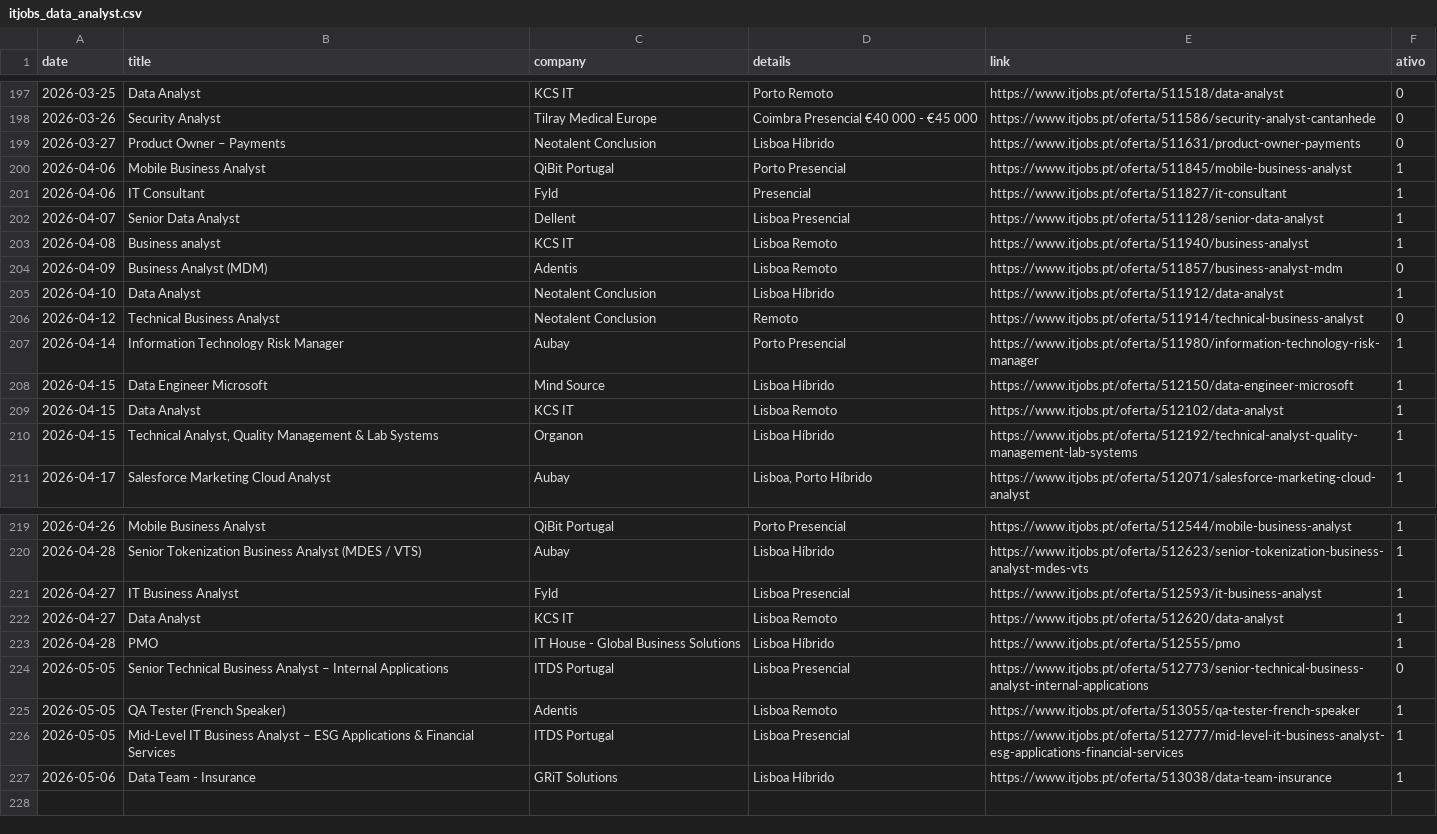
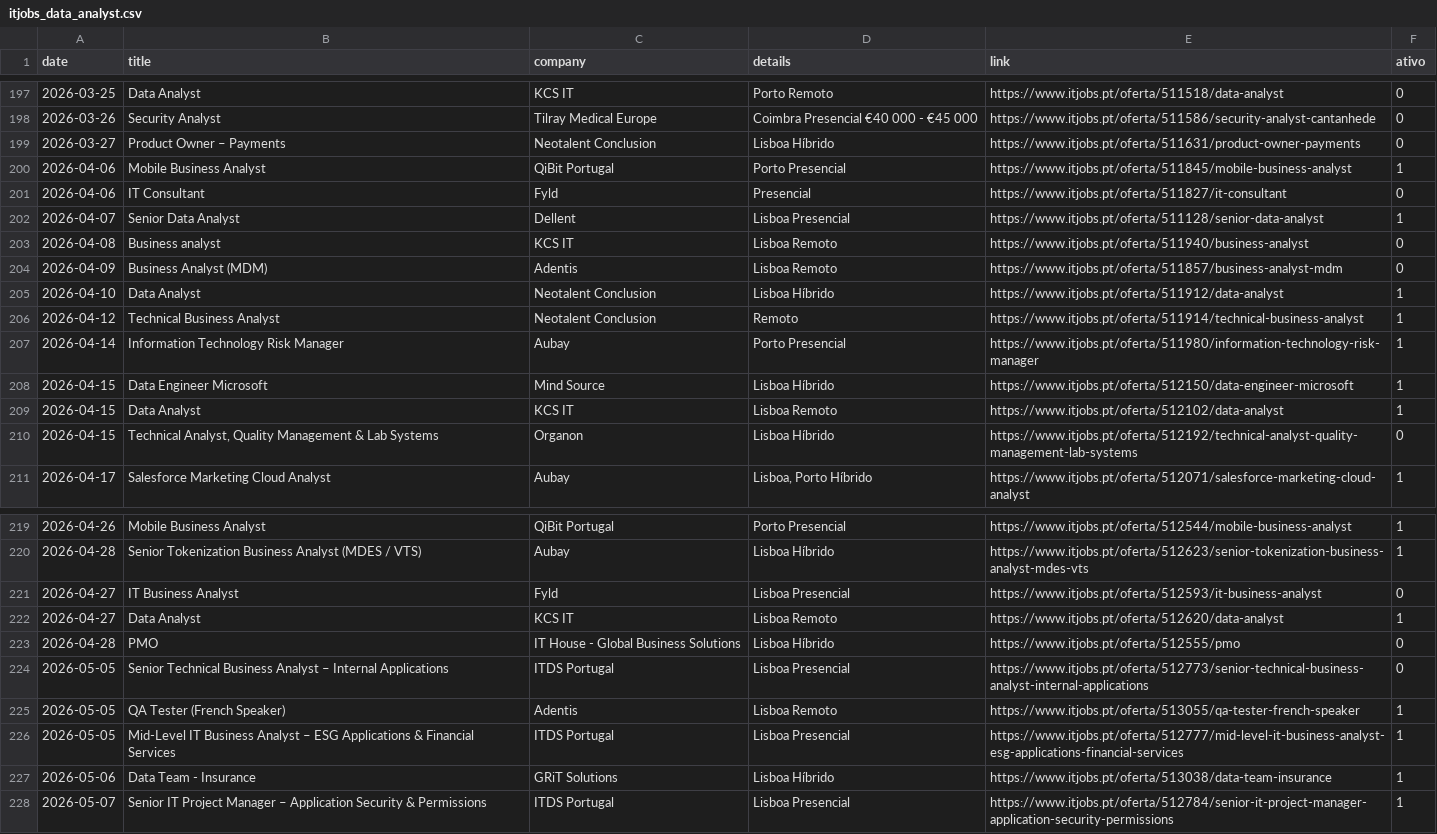
Before and after one commit to E-man85/itjobs-data-automation, a CSV file: itjobs_data_analyst.csv, drawn as a sheet; only a part is shown, gaps mark what is left out.

```diff
--- a/itjobs_data_analyst.csv
+++ b/itjobs_data_analyst.csv
@@ -200,8 +200,8 @@
 2026-04-06,Mobile Business Analyst,QiBit Portugal,Porto Presencial,https://www.itjobs.pt/oferta/511845/mobile-business-analyst,1
-2026-04-06,IT Consultant,Fyld,Presencial,https://www.itjobs.pt/oferta/511827/it-consultant,1
+2026-04-06,IT Consultant,Fyld,Presencial,https://www.itjobs.pt/oferta/511827/it-consultant,0
 2026-04-07,Senior Data Analyst,Dellent,Lisboa Presencial,https://www.itjobs.pt/oferta/511128/senior-data-analyst,1
-2026-04-08,Business analyst,KCS IT,Lisboa Remoto,https://www.itjobs.pt/oferta/511940/business-analyst,1
+2026-04-08,Business analyst,KCS IT,Lisboa Remoto,https://www.itjobs.pt/oferta/511940/business-analyst,0
 2026-04-09,Business Analyst (MDM),Adentis,Lisboa Remoto,https://www.itjobs.pt/oferta/511857/business-analyst-mdm,0
 2026-04-10,Data Analyst,Neotalent Conclusion,Lisboa Híbrido,https://www.itjobs.pt/oferta/511912/data-analyst,1
-2026-04-12,Technical Business Analyst,Neotalent Conclusion,Remoto,https://www.itjobs.pt/oferta/511914/technical-business-analyst,0
+2026-04-12,Technical Business Analyst,Neotalent Conclusion,Remoto,https://www.itjobs.pt/oferta/511914/technical-business-analyst,1
 2026-04-14,Information Technology Risk Manager,Aubay,Porto Presencial,https://www.itjobs.pt/oferta/511980/information-technology-risk-manager,1
@@ -209,3 +209,3 @@
 2026-04-15,Data Analyst,KCS IT,Lisboa Remoto,https://www.itjobs.pt/oferta/512102/data-analyst,1
-2026-04-15,"Technical Analyst, Quality Management & Lab Systems",Organon,Lisboa Híbrido,https://www.itjobs.pt/oferta/512192/technical-analyst-quality-management-lab-systems,1
+2026-04-15,"Technical Analyst, Quality Management & Lab Systems",Organon,Lisboa Híbrido,https://www.itjobs.pt/oferta/512192/technical-analyst-quality-management-lab-systems,0
 2026-04-17,Salesforce Marketing Cloud Analyst,Aubay,"Lisboa, Porto Híbrido",https://www.itjobs.pt/oferta/512071/salesforce-marketing-cloud-analyst,1
@@ -220,5 +220,5 @@
 2026-04-28,Senior Tokenization Business Analyst (MDES / VTS),Aubay,Lisboa Híbrido,https://www.itjobs.pt/oferta/512623/senior-tokenization-business-analyst-mdes-vts,1
-2026-04-27,IT Business Analyst,Fyld,Lisboa Presencial,https://www.itjobs.pt/oferta/512593/it-business-analyst,1
+2026-04-27,IT Business Analyst,Fyld,Lisboa Presencial,https://www.itjobs.pt/oferta/512593/it-business-analyst,0
 2026-04-27,Data Analyst,KCS IT,Lisboa Remoto,https://www.itjobs.pt/oferta/512620/data-analyst,1
-2026-04-28,PMO,IT House - Global Business Solutions,Lisboa Híbrido,https://www.itjobs.pt/oferta/512555/pmo,1
+2026-04-28,PMO,IT House - Global Business Solutions,Lisboa Híbrido,https://www.itjobs.pt/oferta/512555/pmo,0
 2026-05-05,Senior Technical Business Analyst – Internal Applications,ITDS Portugal,Lisboa Presencial,https://www.itjobs.pt/oferta/512773/senior-technical-business-analyst-internal-applications,0
@@ -227 +227,2 @@
 2026-05-06,Data Team - Insurance,GRiT Solutions,Lisboa Híbrido,https://www.itjobs.pt/oferta/513038/data-team-insurance,1
+2026-05-07,Senior IT Project Manager – Application Security & Permissions,ITDS Portugal,Lisboa Presencial,https://www.itjobs.pt/oferta/512784/senior-it-project-manager-application-security-permissions,1
```
